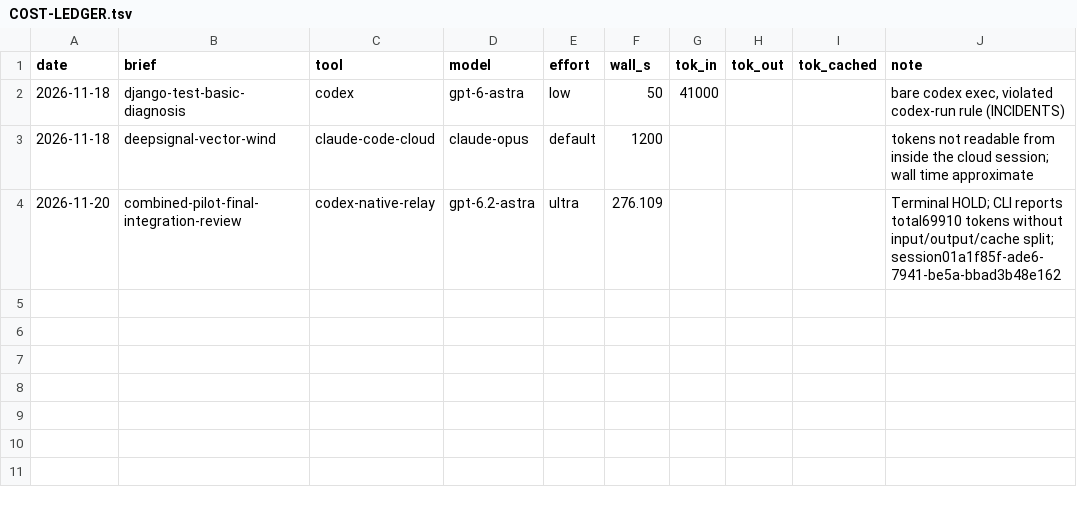
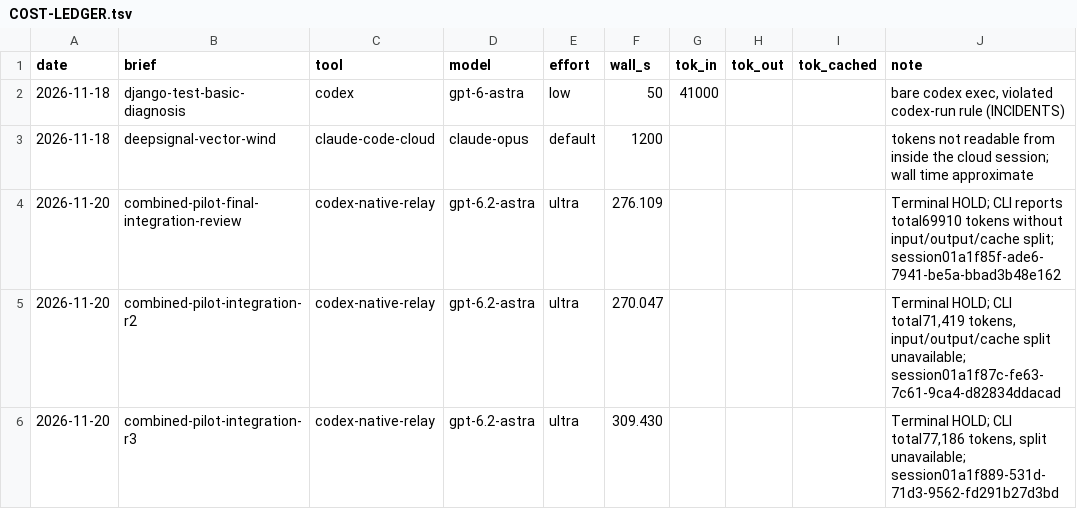
Before and after one commit to eugenevivino/openrvdas-desk, a TSV file: docs/COST-LEDGER.tsv, drawn as a sheet.

Commit message:
Preserve pilot review findings and exact repaired candidate evidence

```diff
--- a/docs/COST-LEDGER.tsv
+++ b/docs/COST-LEDGER.tsv
@@ -4 +4,3 @@ date	brief	tool	model	effort	wall_s	tok_in	tok_out	tok_cached	note
 2026-11-20	combined-pilot-final-integration-review	codex-native-relay	gpt-6.2-astra	ultra	276.109				Terminal HOLD; CLI reports total69910 tokens without input/output/cache split; session01a1f85f-ade6-7941-be5a-bbad3b48e162
+2026-11-20	combined-pilot-integration-r2	codex-native-relay	gpt-6.2-astra	ultra	270.047				Terminal HOLD; CLI total71,419 tokens, input/output/cache split unavailable; session01a1f87c-fe63-7c61-9ca4-d82834ddacad
+2026-11-20	combined-pilot-integration-r3	codex-native-relay	gpt-6.2-astra	ultra	309.430				Terminal HOLD; CLI total77,186 tokens, split unavailable; session01a1f889-531d-71d3-9562-fd291b27d3bd
```
Also changed, not shown: 12 other files.
